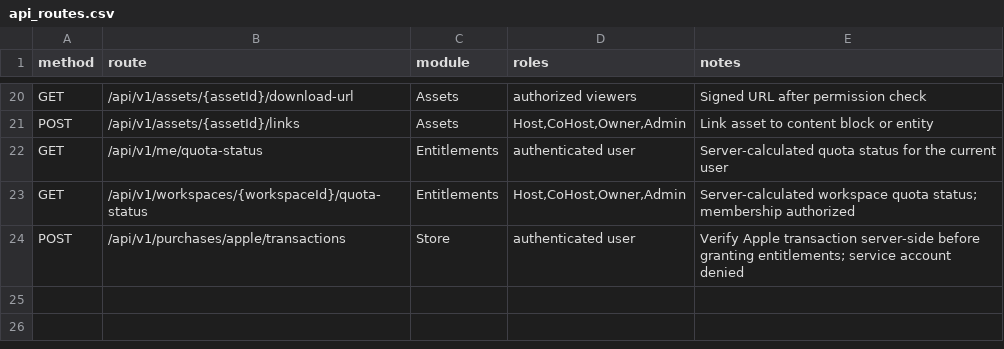
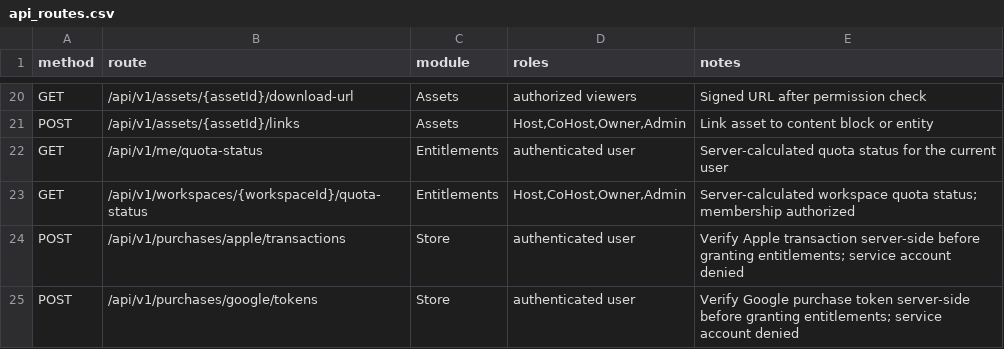
Before and after one commit to Live-Experience-Application/livecore-platform, a CSV file: csv/api_routes.csv, drawn as a sheet; only a part is shown, gaps mark what is left out; the diff names each change by its address in the sheet, - before the commit and + after, or states it on an @@ line.

Commit message:
CORE-STORE-004: add google purchase token verification endpoint
Add the Google side of the receipt-verification flow, the Google analogue
of the Apple endpoint (CORE-STORE-003), so that Google purchase tokens are
verified before any entitlement is granted.

POST /api/v1/purchases/google/tokens authorizes the caller as a user
principal (a service account is 403; the purchase is named globally and
carries no tenant, so there is no organization boundary on this route),
resolves the deployment-supplied Google verifier through the fail-closed
PurchaseVerificationProviderResolver and verifies the submitted purchase
token, and records only a verified result as a PurchaseTransaction via the
existing PurchaseTransactionService. A rejected (forged/replayed/
unverifiable) token is 422 and records nothing; an unconfigured verifier or
missing persistence is 503; validation runs only after authorization. The
opaque token is carried verbatim into a provider-neutral request and is
never parsed, trusted or logged.

Reuses the CORE-STORE-001 abstraction and CORE-STORE-002 persistence and
audit trail, so there is no new table and no EF migration. Adds contract and
negative verification integration tests (happy path, idempotent replay,
forged-token rejection, 401/403 authorization, validation, fail-closed
verifier) and updates docs/21, the README and csv/api_routes.csv.

```diff
--- a/csv/api_routes.csv
+++ b/csv/api_routes.csv
+row 25: POST | /api/v1/purchases/google/tokens | Store | authenticated user | Verify Google purchase token server-side before granting entitlements; service account denied
```
Also changed, not shown: 6 other files.
